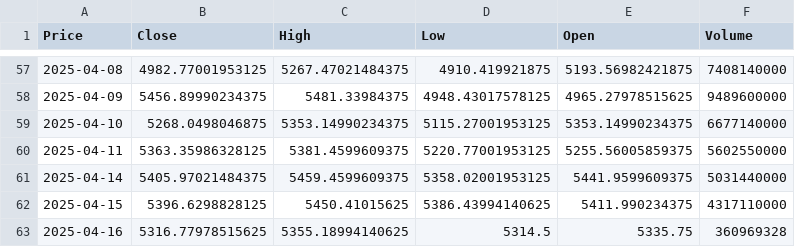
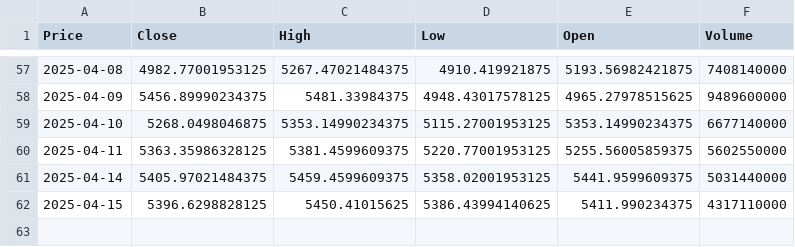
Before and after one commit to TRAVEL-GVM/market-risk-gvm, a CSV file: dados/sp500.csv, drawn as a sheet; only a part is shown, gaps mark what is left out; the diff names each change by its address in the sheet, - before the commit and + after, or states it on an @@ line.

```diff
--- a/dados/sp500.csv
+++ b/dados/sp500.csv
-row 63: 2025-04-16 | 5316.77978515625 | 5355.18994140625 | 5314.5 | 5335.75 | 360969328
```
